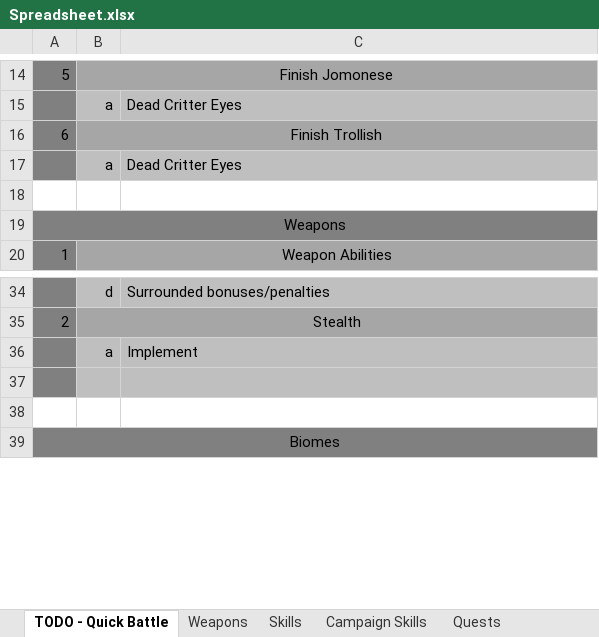
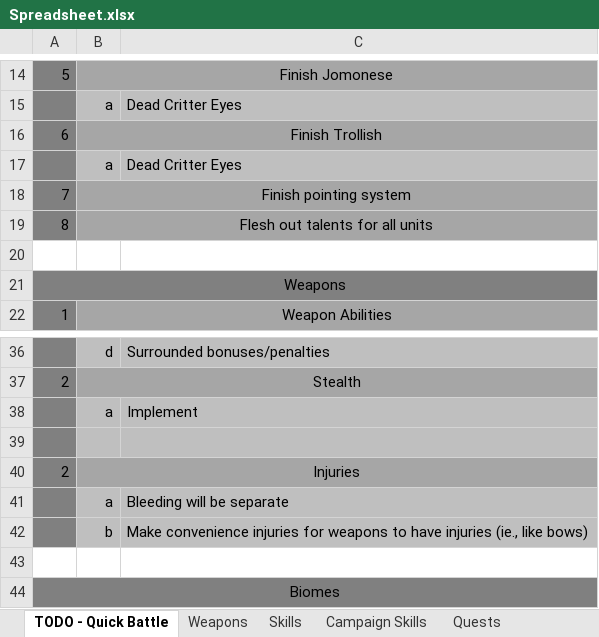
Before and after one commit to lawerencem/Everpixel, an Excel workbook: Spreadsheets/Spreadsheet.xlsx, sheet TODO - Quick Battle, drawn as a sheet; only a part is shown, gaps mark what is left out; values as stored, in another font and other column widths than the file's, no borders; the diff names each change by its address in the sheet, - before the commit and + after, or states it on an @@ line.

```diff
--- a/Spreadsheets/Spreadsheet.xlsx (sheet TODO - Quick Battle)
+++ b/Spreadsheets/Spreadsheet.xlsx (sheet TODO - Quick Battle)
+row 18: 7 | Finish pointing system
+row 19: 8 | Flesh out talents for all units
+row 40: 2 | Injuries
+row 41:  | a | Bleeding will be separate
+row 42:  | b | Make convenience injuries for weapons to have injuries (ie., like bows)
```
Also changed, not shown: sheet Abilities, sheet Prestige Classes, sheet Weapon Ideas, sheet Weapons, sheet Perks, other sheet tabs, 4 other files.
